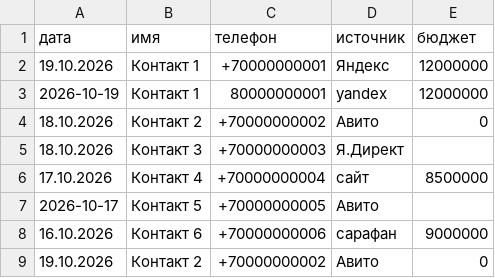
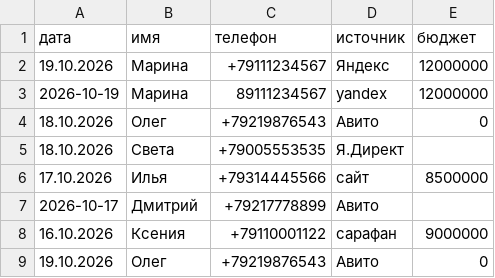
Before and after one commit to ramzes2pro-png/assistant-vibecoder-test, a CSV file: данные/лиды.csv, drawn as a sheet.

Commit message:
Restore original fictional test data as requested

```diff
--- a/данные/лиды.csv
+++ b/данные/лиды.csv
@@ -1,9 +1,9 @@
 дата,имя,телефон,источник,бюджет
-19.10.2026,Контакт 1,+70000000001,Яндекс,12000000
-2026-10-19,Контакт 1,80000000001,yandex,12000000
-18.10.2026,Контакт 2,+70000000002,Авито,0
-18.10.2026,Контакт 3,+70000000003,Я.Директ,
-17.10.2026,Контакт 4,+70000000004,сайт,8500000
-2026-10-17,Контакт 5,+70000000005,Авито,
-16.10.2026,Контакт 6,+70000000006,сарафан,9000000
-19.10.2026,Контакт 2,+70000000002,Авито,0
+19.10.2026,Марина,+79111234567,Яндекс,12000000
+2026-10-19,Марина,89111234567,yandex,12000000
+18.10.2026,Олег,+79219876543,Авито,0
+18.10.2026,Света,+79005553535,Я.Директ,
+17.10.2026,Илья,+79314445566,сайт,8500000
+2026-10-17,Дмитрий,+79217778899,Авито,
+16.10.2026,Ксения,+79110001122,сарафан,9000000
+19.10.2026,Олег,+79219876543,Авито,0
```
Also changed, not shown: 3 other files.
